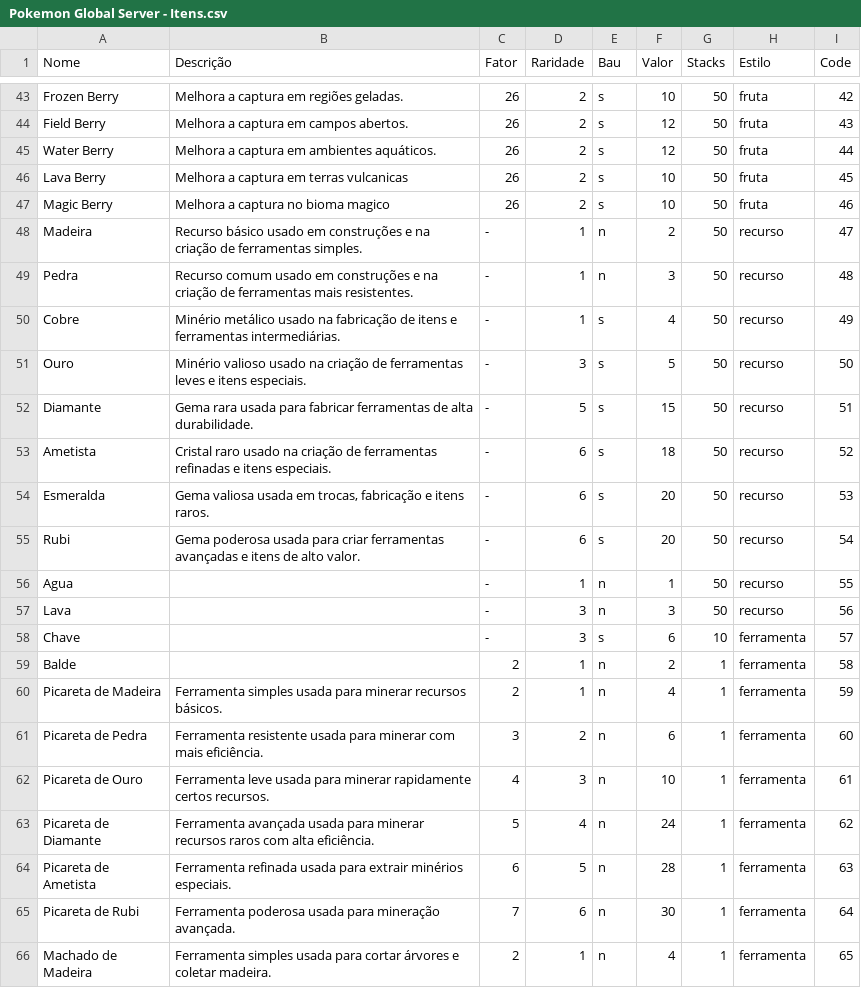
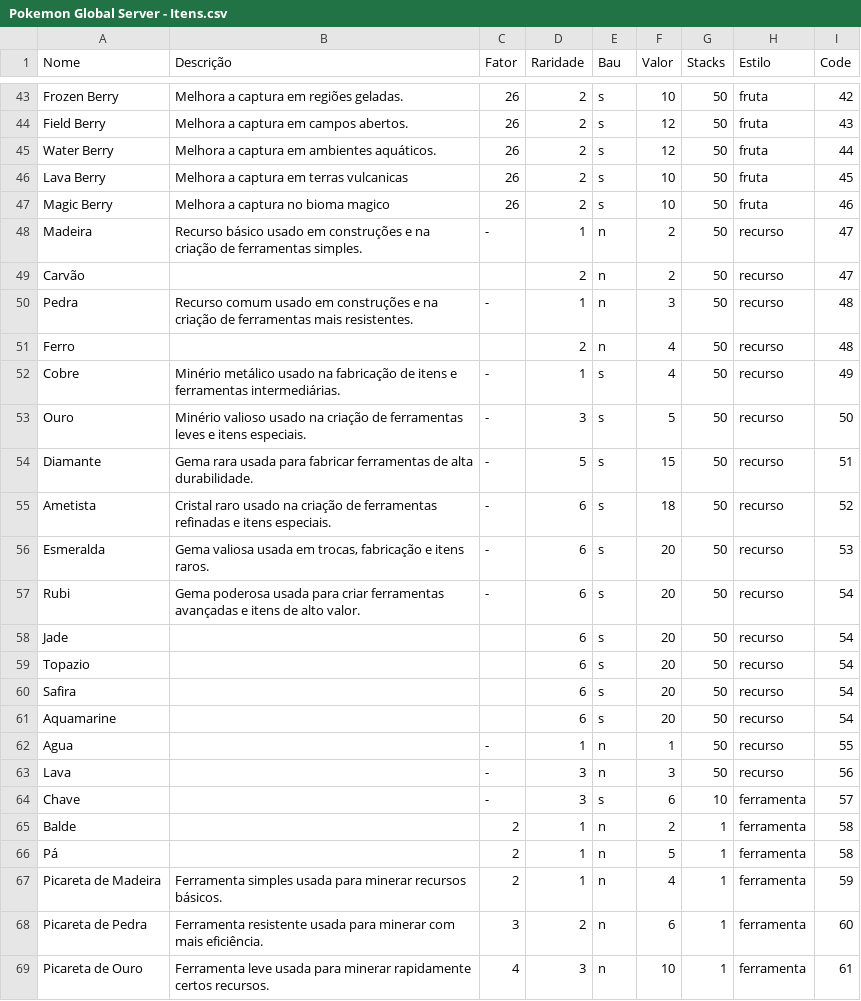
Before and after one commit to Leonn190/Pokemon-Global-Server-Definitivo, a CSV file: Dados/Pokemon Global Server - Itens.csv, drawn as a sheet; only a part is shown, gaps mark what is left out; the shorter side is filled out with more unchanged rows; the diff names each change by its address in the sheet, - before the commit and + after, or states it on an @@ line.

```diff
--- a/Dados/Pokemon Global Server - Itens.csv
+++ b/Dados/Pokemon Global Server - Itens.csv
+row 49: Carvão |  |  | 2 | n | 2 | 50 | recurso | 47
+row 51: Ferro |  |  | 2 | n | 4 | 50 | recurso | 48
+row 58: Jade |  |  | 6 | s | 20 | 50 | recurso | 54
+row 59: Topazio |  |  | 6 | s | 20 | 50 | recurso | 54
+row 60: Safira |  |  | 6 | s | 20 | 50 | recurso | 54
+row 61: Aquamarine |  |  | 6 | s | 20 | 50 | recurso | 54
+row 66: Pá |  | 2 | 1 | n | 5 | 1 | ferramenta | 58
```
Also changed, not shown: Dados/Pokemon Global Server - Ataques.csv, Dados/Pokemon Global Server - Pokemons.csv.
